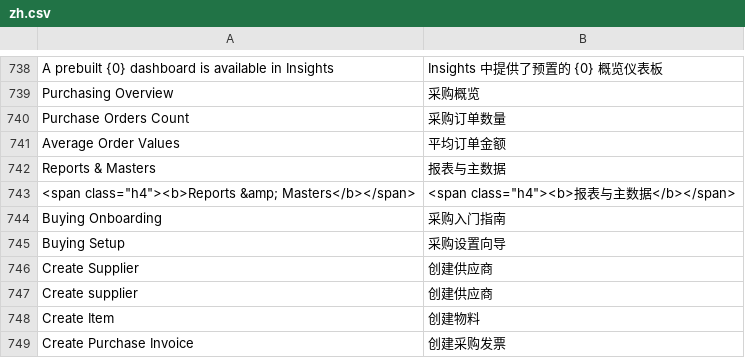
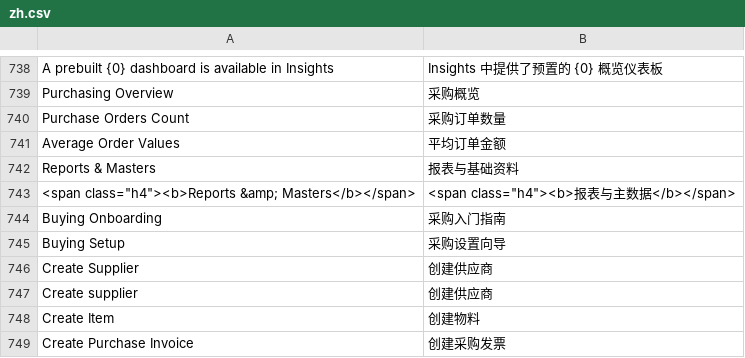
Before and after one commit to jerry317395616/ione_core, a CSV file: ione_core/translations/zh.csv, drawn as a sheet; only a part is shown, gaps mark what is left out.

```diff
--- a/ione_core/translations/zh.csv
+++ b/ione_core/translations/zh.csv
@@ -741,3 +741,3 @@ Purchase Orders Count,采购订单数量
 Average Order Values,平均订单金额
-Reports & Masters,报表与主数据
+Reports & Masters,报表与基础资料
 "<span class=""h4""><b>Reports &amp; Masters</b></span>","<span class=""h4""><b>报表与主数据</b></span>"
```
Also changed, not shown: 3 other files.
